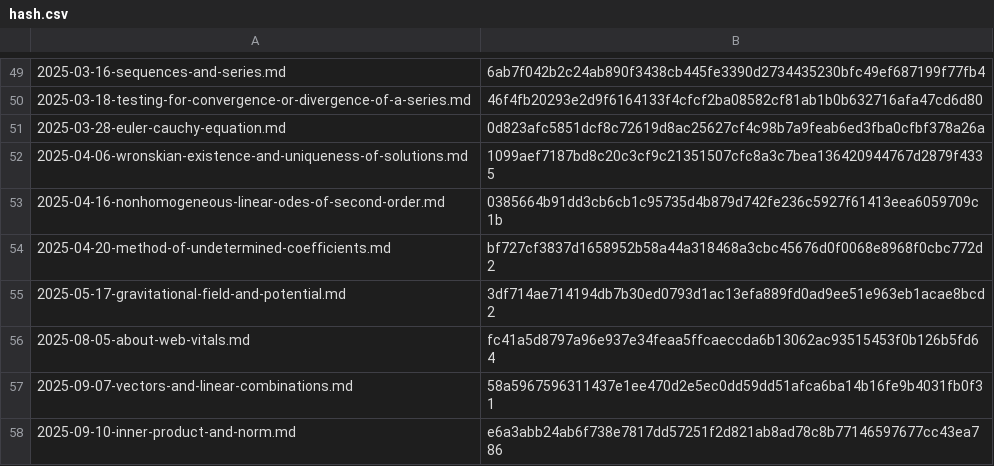
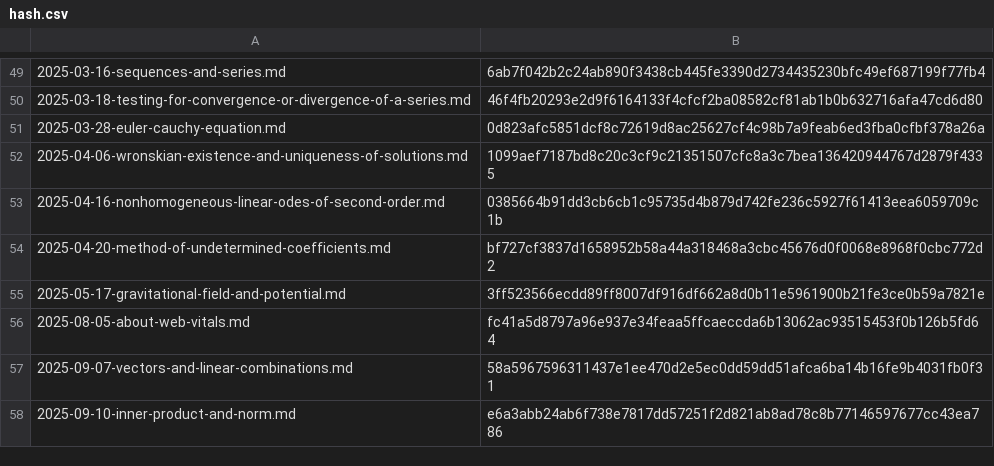
Before and after one commit to yunseo-kim/yunseo-kim.github.io, a CSV file: tools/hash.csv, drawn as a sheet; only a part is shown, gaps mark what is left out.

```diff
--- a/tools/hash.csv
+++ b/tools/hash.csv
@@ -54,3 +54,3 @@
 2025-04-20-method-of-undetermined-coefficients.md,bf727cf3837d1658952b58a44a318468a3cbc45676d0f0068e8968f0cbc772d2
-2025-05-17-gravitational-field-and-potential.md,3df714ae714194db7b30ed0793d1ac13efa889fd0ad9ee51e963eb1acae8bcd2
+2025-05-17-gravitational-field-and-potential.md,3ff523566ecdd89ff8007df916df662a8d0b11e5961900b21fe3ce0b59a7821e
 2025-08-05-about-web-vitals.md,fc41a5d8797a96e937e34feaa5ffcaeccda6b13062ac93515453f0b126b5fd64
```
Also changed, not shown: 8 other files.
